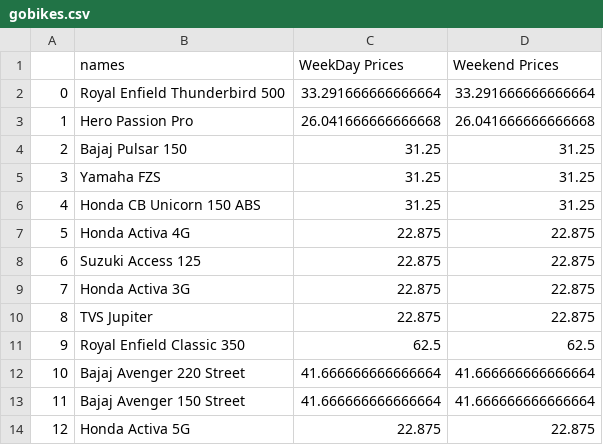
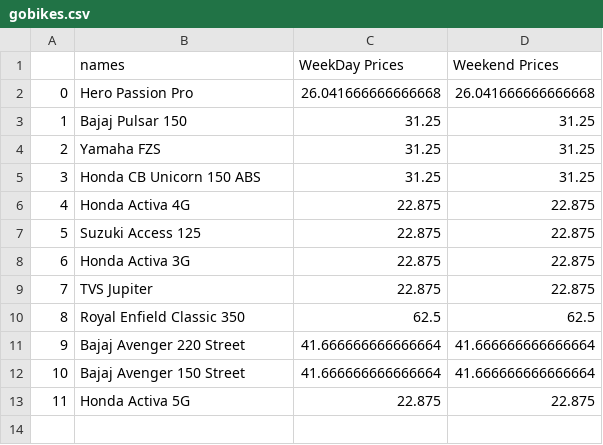
Before and after one commit to ishantd/Web-Scraping-Bikes, a CSV file: gobikes.csv, drawn as a sheet; removed rows and columns are numbered as before the commit, all else as after; the diff names each change by its address in the sheet, - before the commit and + after, or states it on an @@ line.

Commit message:
data updated

```diff
--- a/gobikes.csv
+++ b/gobikes.csv
-row 2: 0 | Royal Enfield Thunderbird 500 | 33.291666666666664 | 33.291666666666664
@@ column A renumbered from row 2 down @@
```
Also changed, not shown: boongg.csv, 2 other files.
